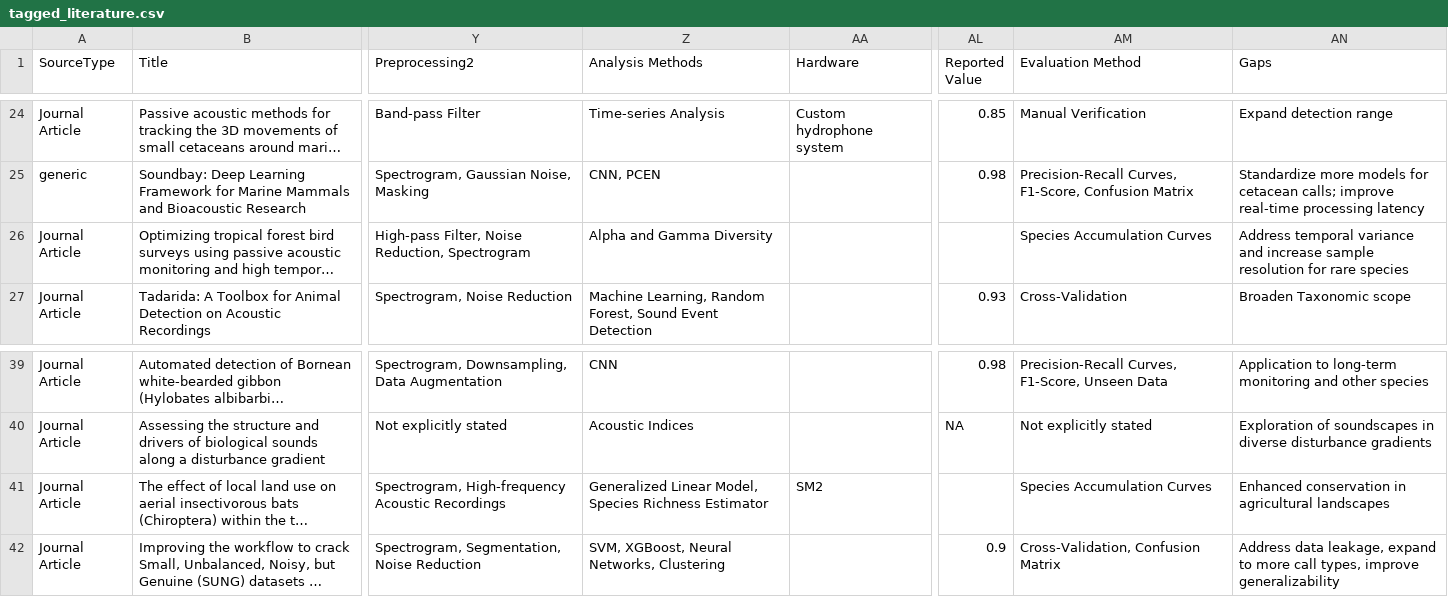
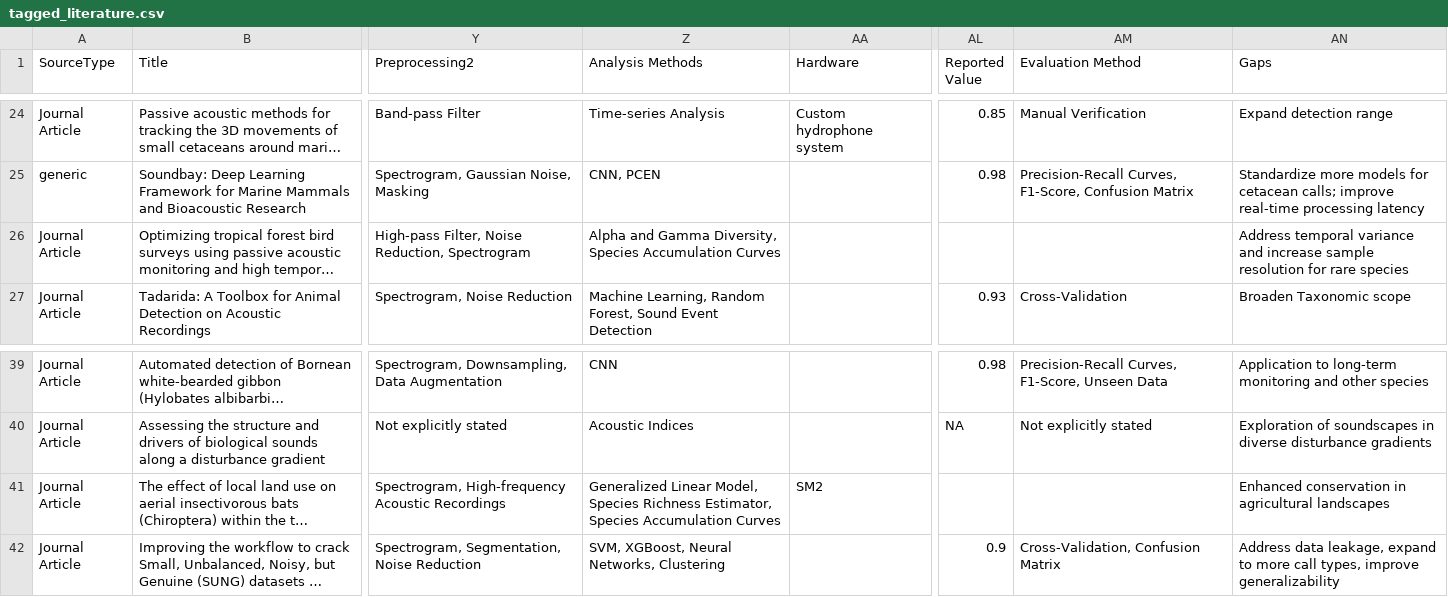
Before and after one commit to gibbona1/pam_lit_review, a CSV file: tagged_literature.csv, drawn as a sheet; only a part is shown, gaps mark what is left out; long unchanged cells end in …; the diff names each change by its address in the sheet, - before the commit and + after, or states it on an @@ line.

Commit message:
species accumulation curves more analysis not eval

```diff
--- a/tagged_literature.csv
+++ b/tagged_literature.csv
-Z26 (Analysis Methods): Alpha and Gamma Diversity
+Z26 (Analysis Methods): Alpha and Gamma Diversity, Species Accumulation Curves
-AM26 (Evaluation Method): Species Accumulation Curves
+AM26 (Evaluation Method): (empty)
-Z41 (Analysis Methods): …Species Richness Estimator
+Z41 (Analysis Methods): …Species Richness Estimator, Species Accumulation Curves
-AM41 (Evaluation Method): Species Accumulation Curves
+AM41 (Evaluation Method): (empty)
```
Also changed, not shown: 10 other files.
